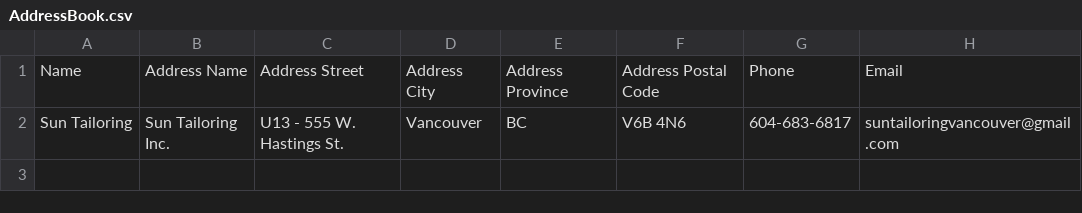
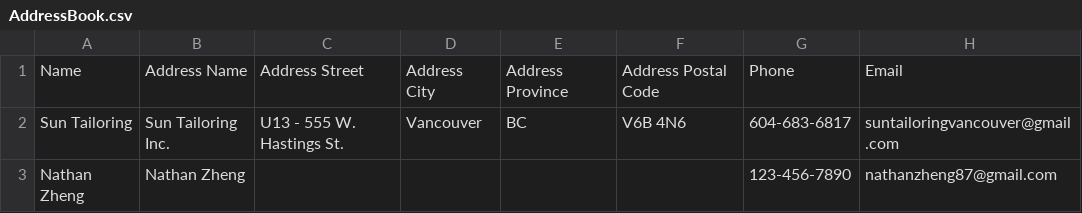
Before and after one commit to nathanzheng5/Sun_Tailoring, a CSV file: Settings/AddressBook.csv, drawn as a sheet.

```diff
--- a/Settings/AddressBook.csv
+++ b/Settings/AddressBook.csv
@@ -2 +2,2 @@ Name,Address Name,Address Street,Address City,Address Province,Address Postal Co
 Sun Tailoring,Sun Tailoring Inc.,U13 - 555 W. Hastings St.,Vancouver,BC,V6B 4N6,604-683-6817,suntailoringvancouver@gmail.com,
+Nathan Zheng,Nathan Zheng,,,,,123-456-7890,nathanzheng87@gmail.com,
```
Also changed, not shown: 2 other files.
